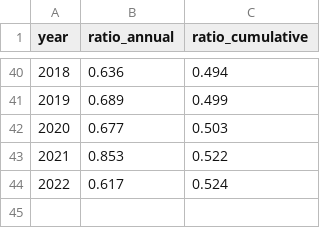
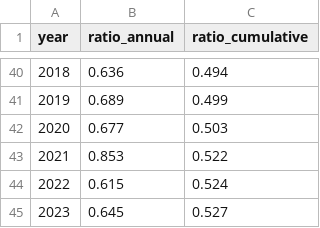
Before and after one commit to dvrpc/TrackingProgress, a CSV file: data/permits_graph_1.csv, drawn as a sheet; only a part is shown, gaps mark what is left out; the diff names each change by its address in the sheet, - before the commit and + after, or states it on an @@ line.

```diff
--- a/data/permits_graph_1.csv
+++ b/data/permits_graph_1.csv
-B44 (ratio_annual): 0.617
+B44 (ratio_annual): 0.615
+row 45: 2023 | 0.645 | 0.527
```
Also changed, not shown: data/permits_graph_2A.csv, data/permits_graph_2B.csv, 2 other files.
